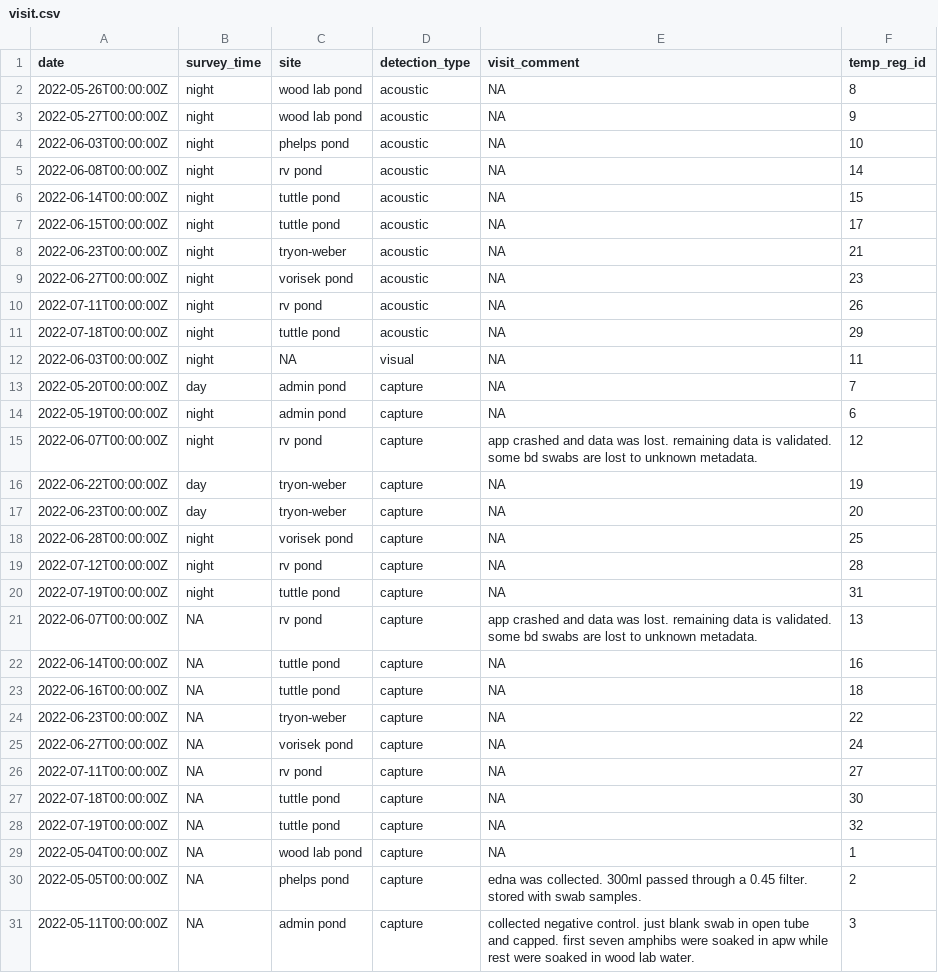
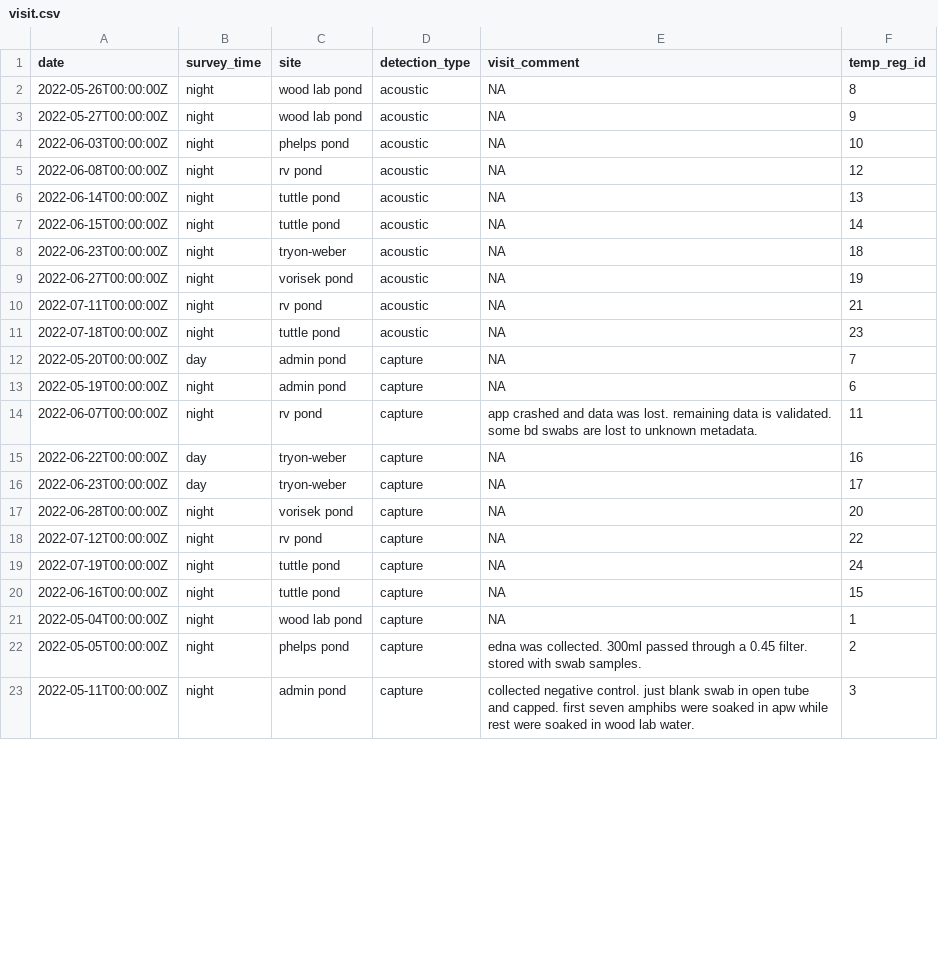
Before and after one commit to Jake-Eisaguirre/penn_dataMunging, a CSV file: clean_tables/visit.csv, drawn as a sheet; only a part is shown; the diff covers the shown part only.

```diff
--- a/clean_tables/visit.csv
+++ b/clean_tables/visit.csv
@@ -4,28 +4,20 @@ date,survey_time,site,detection_type,visit_comment,temp_reg_id
 2022-06-03T00:00:00Z,night,phelps pond,acoustic,NA,10
-2022-06-08T00:00:00Z,night,rv pond,acoustic,NA,14
-2022-06-14T00:00:00Z,night,tuttle pond,acoustic,NA,15
-2022-06-15T00:00:00Z,night,tuttle pond,acoustic,NA,17
-2022-06-23T00:00:00Z,night,tryon-weber,acoustic,NA,21
-2022-06-27T00:00:00Z,night,vorisek pond,acoustic,NA,23
-2022-07-11T00:00:00Z,night,rv pond,acoustic,NA,26
-2022-07-18T00:00:00Z,night,tuttle pond,acoustic,NA,29
-2022-06-03T00:00:00Z,night,NA,visual,NA,11
+2022-06-08T00:00:00Z,night,rv pond,acoustic,NA,12
+2022-06-14T00:00:00Z,night,tuttle pond,acoustic,NA,13
+2022-06-15T00:00:00Z,night,tuttle pond,acoustic,NA,14
+2022-06-23T00:00:00Z,night,tryon-weber,acoustic,NA,18
+2022-06-27T00:00:00Z,night,vorisek pond,acoustic,NA,19
+2022-07-11T00:00:00Z,night,rv pond,acoustic,NA,21
+2022-07-18T00:00:00Z,night,tuttle pond,acoustic,NA,23
 2022-05-20T00:00:00Z,day,admin pond,capture,NA,7
 2022-05-19T00:00:00Z,night,admin pond,capture,NA,6
-2022-06-07T00:00:00Z,night,rv pond,capture,app crashed and data was lost. remaining data is validated. some bd swabs are lost to unknown metadata.,12
-2022-06-22T00:00:00Z,day,tryon-weber,capture,NA,19
-2022-06-23T00:00:00Z,day,tryon-weber,capture,NA,20
-2022-06-28T00:00:00Z,night,vorisek pond,capture,NA,25
-2022-07-12T00:00:00Z,night,rv pond,capture,NA,28
-2022-07-19T00:00:00Z,night,tuttle pond,capture,NA,31
-2022-06-07T00:00:00Z,NA,rv pond,capture,app crashed and data was lost. remaining data is validated. some bd swabs are lost to unknown metadata.,13
-2022-06-14T00:00:00Z,NA,tuttle pond,capture,NA,16
-2022-06-16T00:00:00Z,NA,tuttle pond,capture,NA,18
-2022-06-23T00:00:00Z,NA,tryon-weber,capture,NA,22
-2022-06-27T00:00:00Z,NA,vorisek pond,capture,NA,24
-2022-07-11T00:00:00Z,NA,rv pond,capture,NA,27
-2022-07-18T00:00:00Z,NA,tuttle pond,capture,NA,30
-2022-07-19T00:00:00Z,NA,tuttle pond,capture,NA,32
-2022-05-04T00:00:00Z,NA,wood lab pond,capture,NA,1
-2022-05-05T00:00:00Z,NA,phelps pond,capture,edna was collected. 300ml passed through a 0.45 filter. stored with swab samples.,2
-2022-05-11T00:00:00Z,NA,admin pond,capture,collected negative control. just blank swab in open tube and capped. first seven amphibs were soaked in apw while rest were soaked in wood lab water.,3
+2022-06-07T00:00:00Z,night,rv pond,capture,app crashed and data was lost. remaining data is validated. some bd swabs are lost to unknown metadata.,11
+2022-06-22T00:00:00Z,day,tryon-weber,capture,NA,16
+2022-06-23T00:00:00Z,day,tryon-weber,capture,NA,17
+2022-06-28T00:00:00Z,night,vorisek pond,capture,NA,20
+2022-07-12T00:00:00Z,night,rv pond,capture,NA,22
+2022-07-19T00:00:00Z,night,tuttle pond,capture,NA,24
+2022-06-16T00:00:00Z,night,tuttle pond,capture,NA,15
+2022-05-04T00:00:00Z,night,wood lab pond,capture,NA,1
+2022-05-05T00:00:00Z,night,phelps pond,capture,edna was collected. 300ml passed through a 0.45 filter. stored with swab samples.,2
+2022-05-11T00:00:00Z,night,admin pond,capture,collected negative control. just blank swab in open tube and capped. first seven amphibs were soaked in apw while rest were soaked in wood lab water.,3
```
Also changed, not shown: 2 edited cells elsewhere in this file, clean_tables/site.csv, clean_tables/survey.csv, 7 other files.
